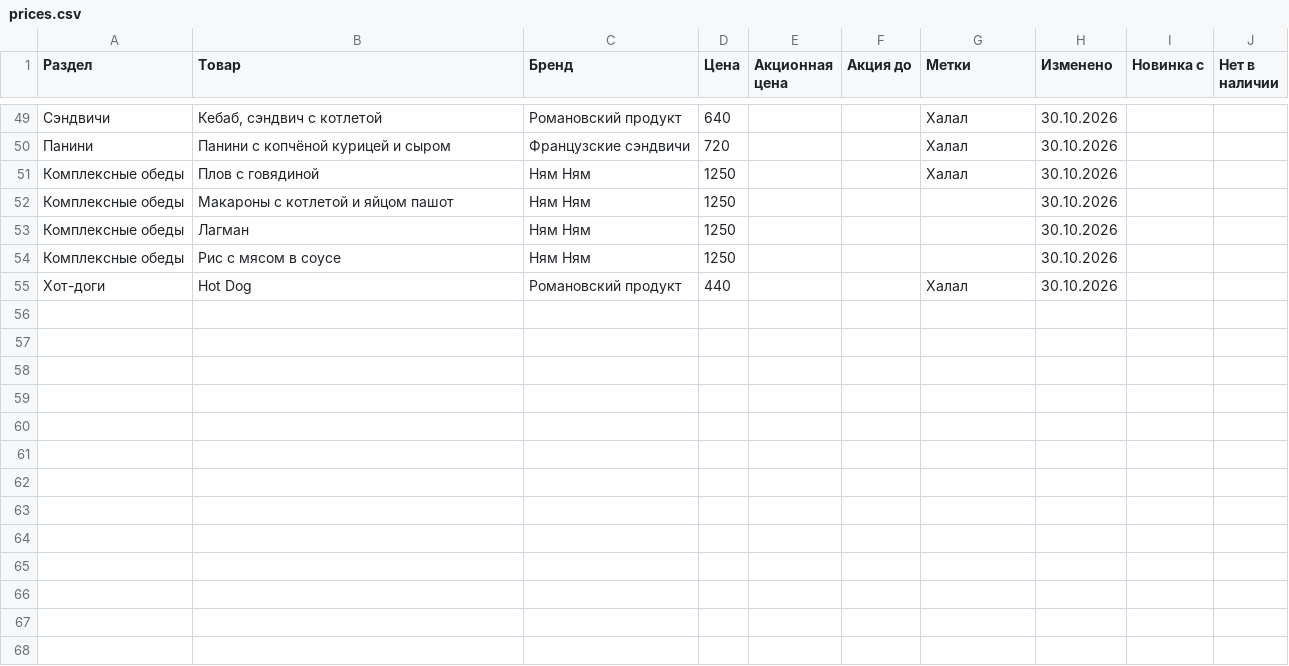
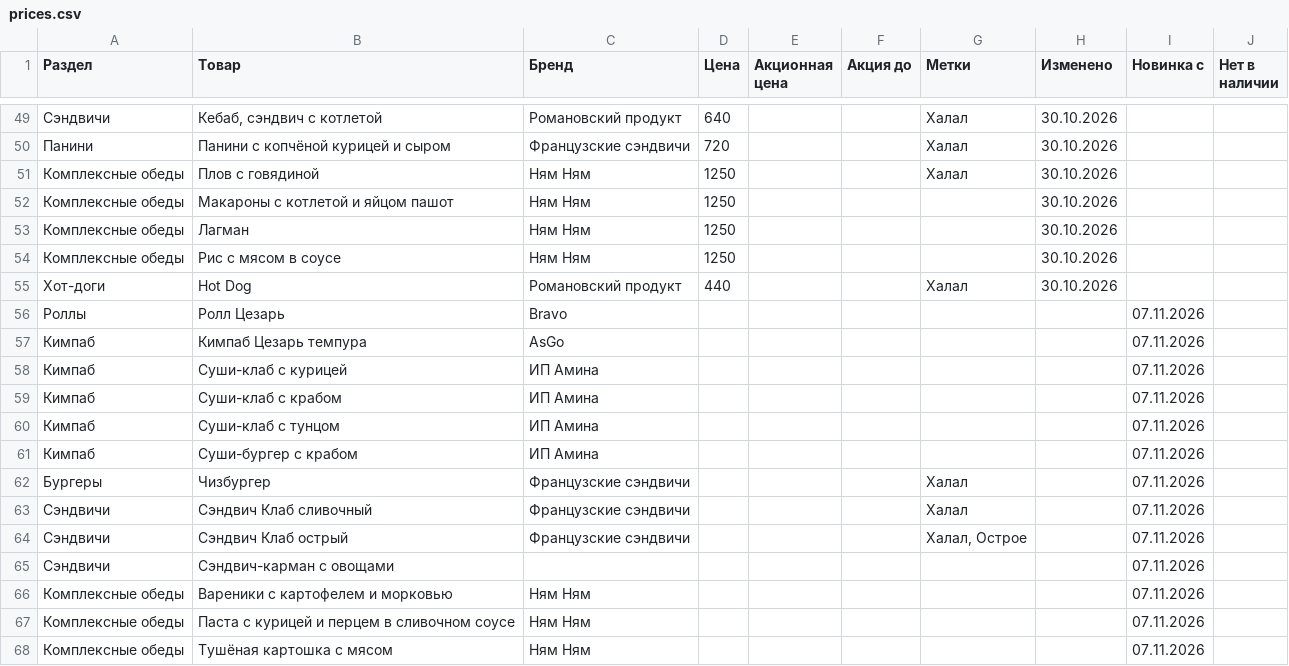
Before and after one commit to David0011115/MolMart, a CSV file: prices.csv, drawn as a sheet; only a part is shown, gaps mark what is left out.

```diff
--- a/prices.csv
+++ b/prices.csv
@@ -55 +55,14 @@
 Хот-доги,Hot Dog,Романовский продукт,440,,,Халал,30.10.2026,,
+Роллы,Ролл Цезарь,Bravo,,,,,,07.11.2026,
+Кимпаб,Кимпаб Цезарь темпура,AsGo,,,,,,07.11.2026,
+Кимпаб,Суши-клаб с курицей,ИП Амина,,,,,,07.11.2026,
+Кимпаб,Суши-клаб с крабом,ИП Амина,,,,,,07.11.2026,
+Кимпаб,Суши-клаб с тунцом,ИП Амина,,,,,,07.11.2026,
+Кимпаб,Суши-бургер с крабом,ИП Амина,,,,,,07.11.2026,
+Бургеры,Чизбургер,Французские сэндвичи,,,,Халал,,07.11.2026,
+Сэндвичи,Сэндвич Клаб сливочный,Французские сэндвичи,,,,Халал,,07.11.2026,
+Сэндвичи,Сэндвич Клаб острый,Французские сэндвичи,,,,"Халал, Острое",,07.11.2026,
+Сэндвичи,Сэндвич-карман с овощами,,,,,,,07.11.2026,
+Комплексные обеды,Вареники с картофелем и морковью,Ням Ням,,,,,,07.11.2026,
+Комплексные обеды,Паста с курицей и перцем в сливочном соусе,Ням Ням,,,,,,07.11.2026,
+Комплексные обеды,Тушёная картошка с мясом,Ням Ням,,,,,,07.11.2026,
```
Also changed, not shown: products.csv, 14 other files.
